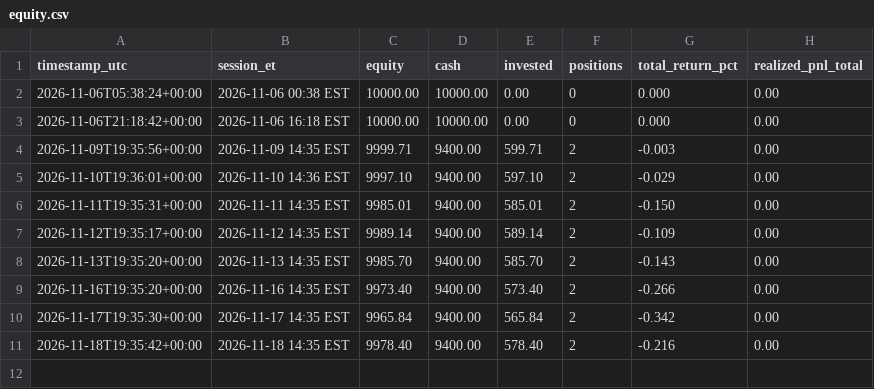
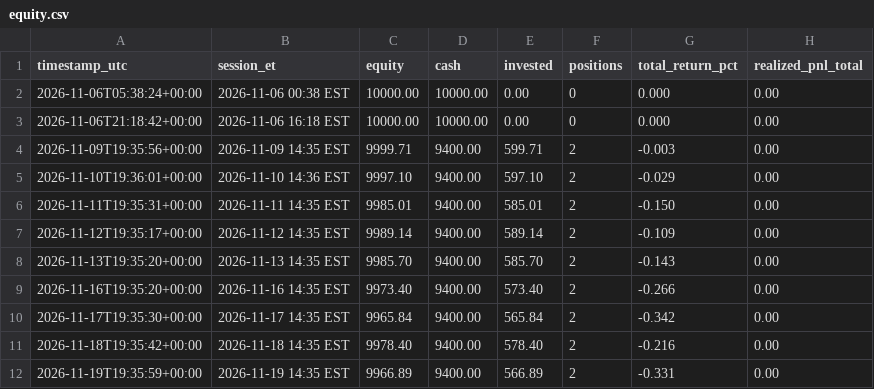
Before and after one commit to WalkerForrester28/agentic-trading-desk, a CSV file: paper/equity.csv, drawn as a sheet.

```diff
--- a/paper/equity.csv
+++ b/paper/equity.csv
@@ -11 +11,2 @@ timestamp_utc,session_et,equity,cash,invested,positions,total_return_pct,realize
 2026-11-18T19:35:42+00:00,2026-11-18 14:35 EST,9978.40,9400.00,578.40,2,-0.216,0.00
+2026-11-19T19:35:59+00:00,2026-11-19 14:35 EST,9966.89,9400.00,566.89,2,-0.331,0.00
```
Also changed, not shown: 2 other files.
